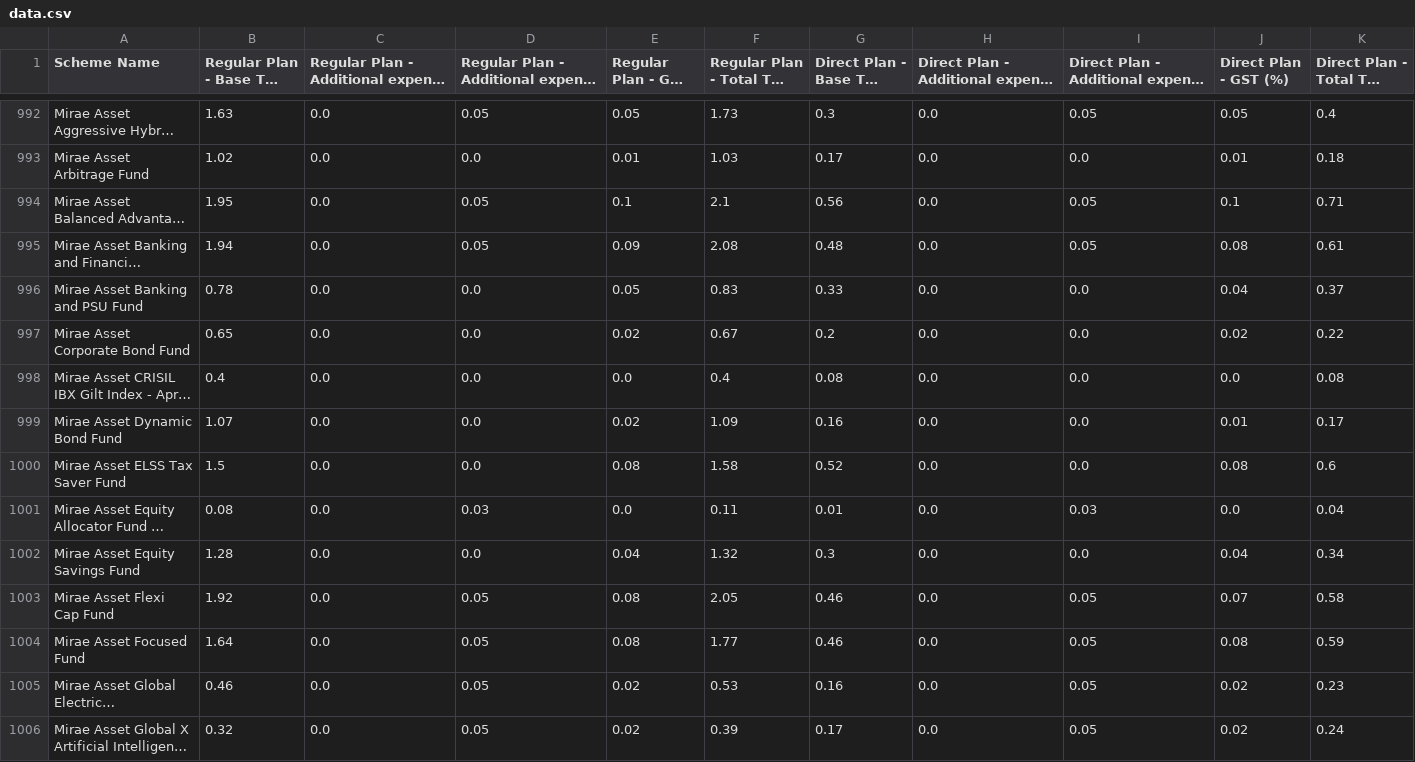
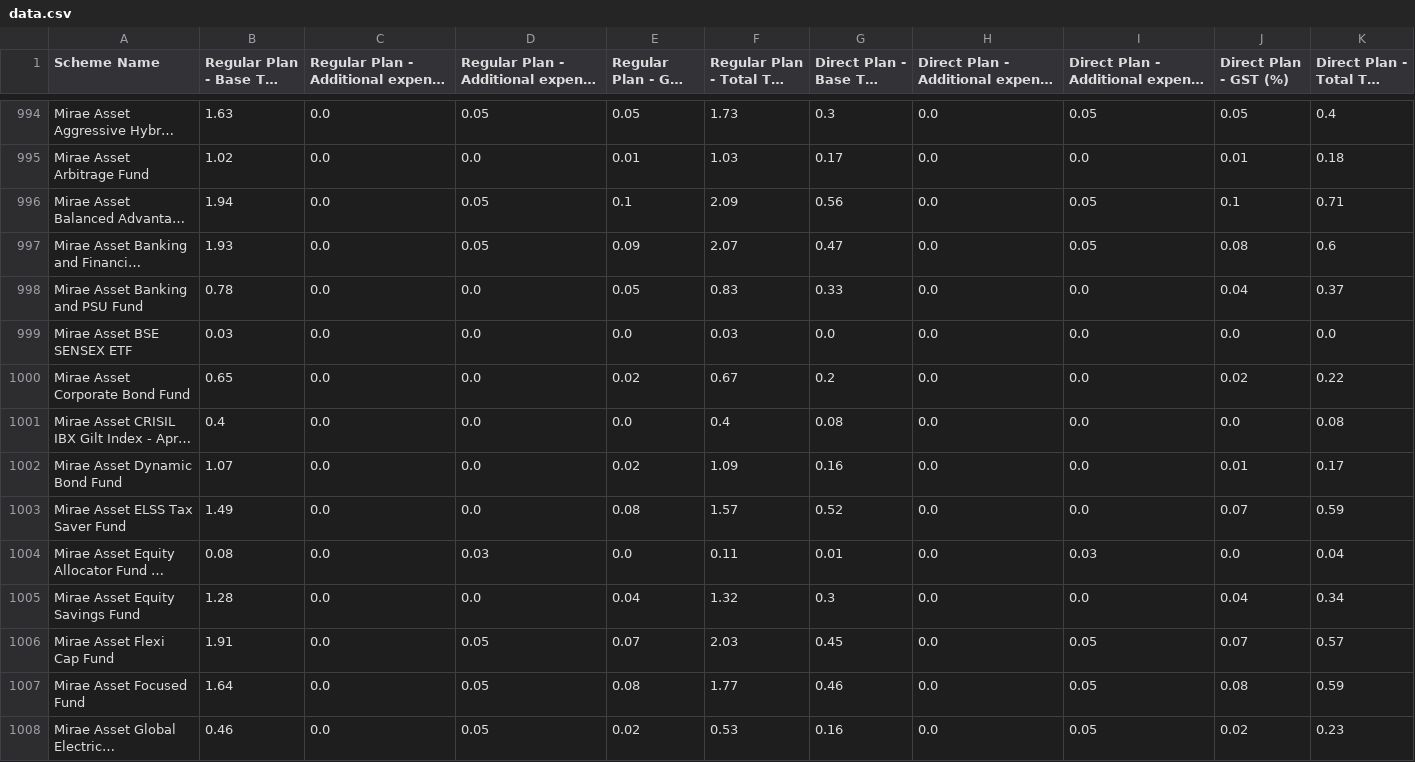
Before and after one commit to captn3m0/india-mutual-fund-ter-tracker, a CSV file: data.csv, drawn as a sheet; only a part is shown, gaps mark what is left out; the shorter side is filled out with more unchanged rows; long unchanged cells end in …; addresses are those after the commit; the diff covers the shown part only; the diff names each change by its address in the sheet, - before the commit and + after, or states it on an @@ line.

```diff
--- a/data.csv
+++ b/data.csv
-B996 (Regular Plan - Base TER (%)): 1.95
+B996 (Regular Plan - Base TER (%)): 1.94
-F996 (Regular Plan - Total TER (%)): 2.1
+F996 (Regular Plan - Total TER (%)): 2.09
-B997 (Regular Plan - Base TER (%)): 1.94
+B997 (Regular Plan - Base TER (%)): 1.93
-F997 (Regular Plan - Total TER (%)): 2.08
+F997 (Regular Plan - Total TER (%)): 2.07
-G997 (Direct Plan - Base TER (%)): 0.48
+G997 (Direct Plan - Base TER (%)): 0.47
-K997 (Direct Plan - Total TER (%)): 0.61
+K997 (Direct Plan - Total TER (%)): 0.6
+row 999: Mirae Asset BSE SENSEX ETF | 0.03 | 0.0 | 0.0 | 0.0 | 0.03 | 0.0 | 0.0 | 0.0 | 0.0 | 0.0
-B1003 (Regular Plan - Base TER (%)): 1.5
+B1003 (Regular Plan - Base TER (%)): 1.49
-F1003 (Regular Plan - Total TER (%)): 1.58
+F1003 (Regular Plan - Total TER (%)): 1.57
-J1003 (Direct Plan - GST (%)): 0.08
+J1003 (Direct Plan - GST (%)): 0.07
-K1003 (Direct Plan - Total TER (%)): 0.6
+K1003 (Direct Plan - Total TER (%)): 0.59
-B1006 (Regular Plan - Base TER (%)): 1.92
+B1006 (Regular Plan - Base TER (%)): 1.91
-E1006 (Regular Plan - GST (%)): 0.08
+E1006 (Regular Plan - GST (%)): 0.07
-F1006 (Regular Plan - Total TER (%)): 2.05
+F1006 (Regular Plan - Total TER (%)): 2.03
-G1006 (Direct Plan - Base TER (%)): 0.46
+G1006 (Direct Plan - Base TER (%)): 0.45
-K1006 (Direct Plan - Total TER (%)): 0.58
+K1006 (Direct Plan - Total TER (%)): 0.57
```
Also changed, not shown: 2 added rows and 29 edited cells elsewhere in this file.
